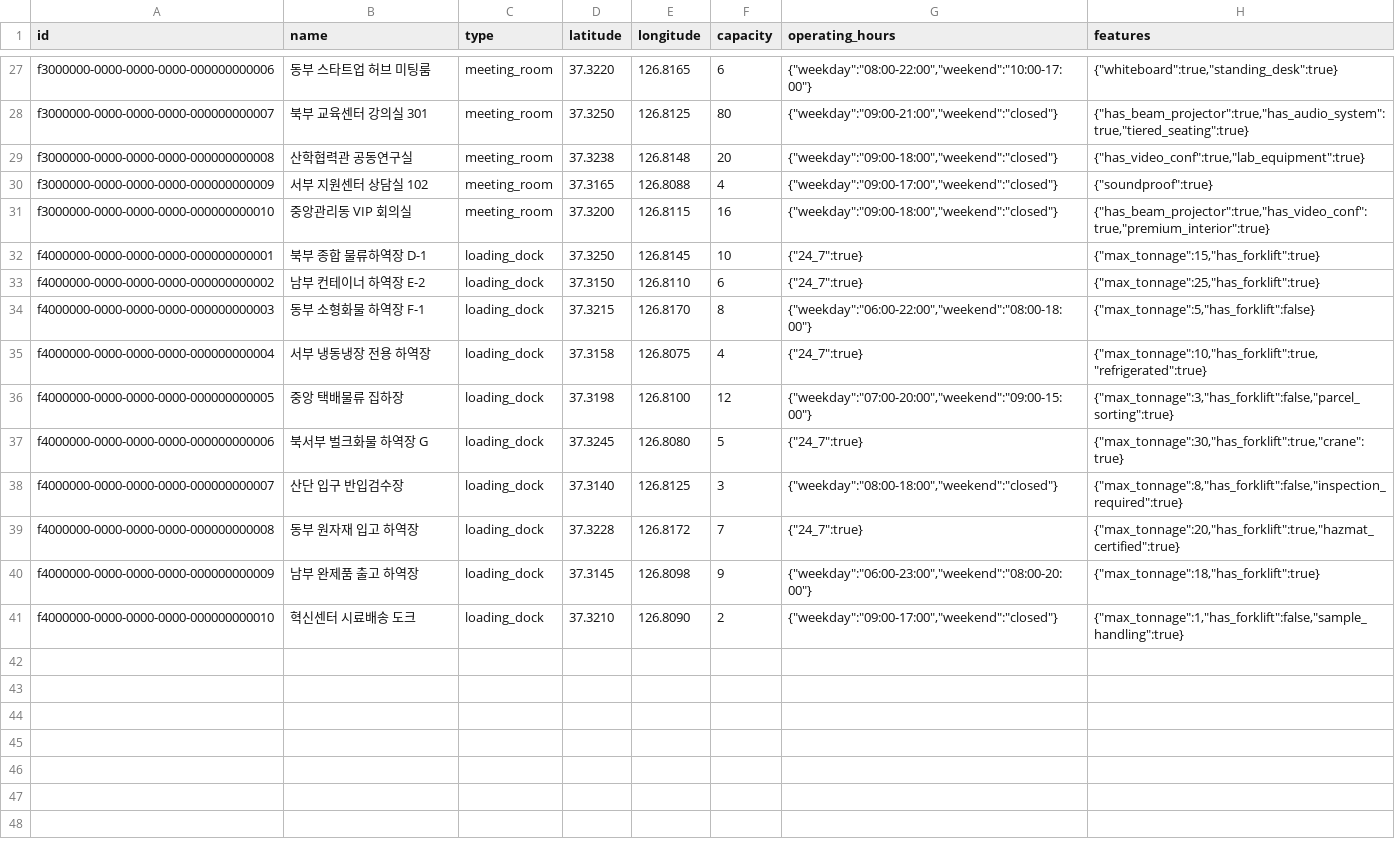
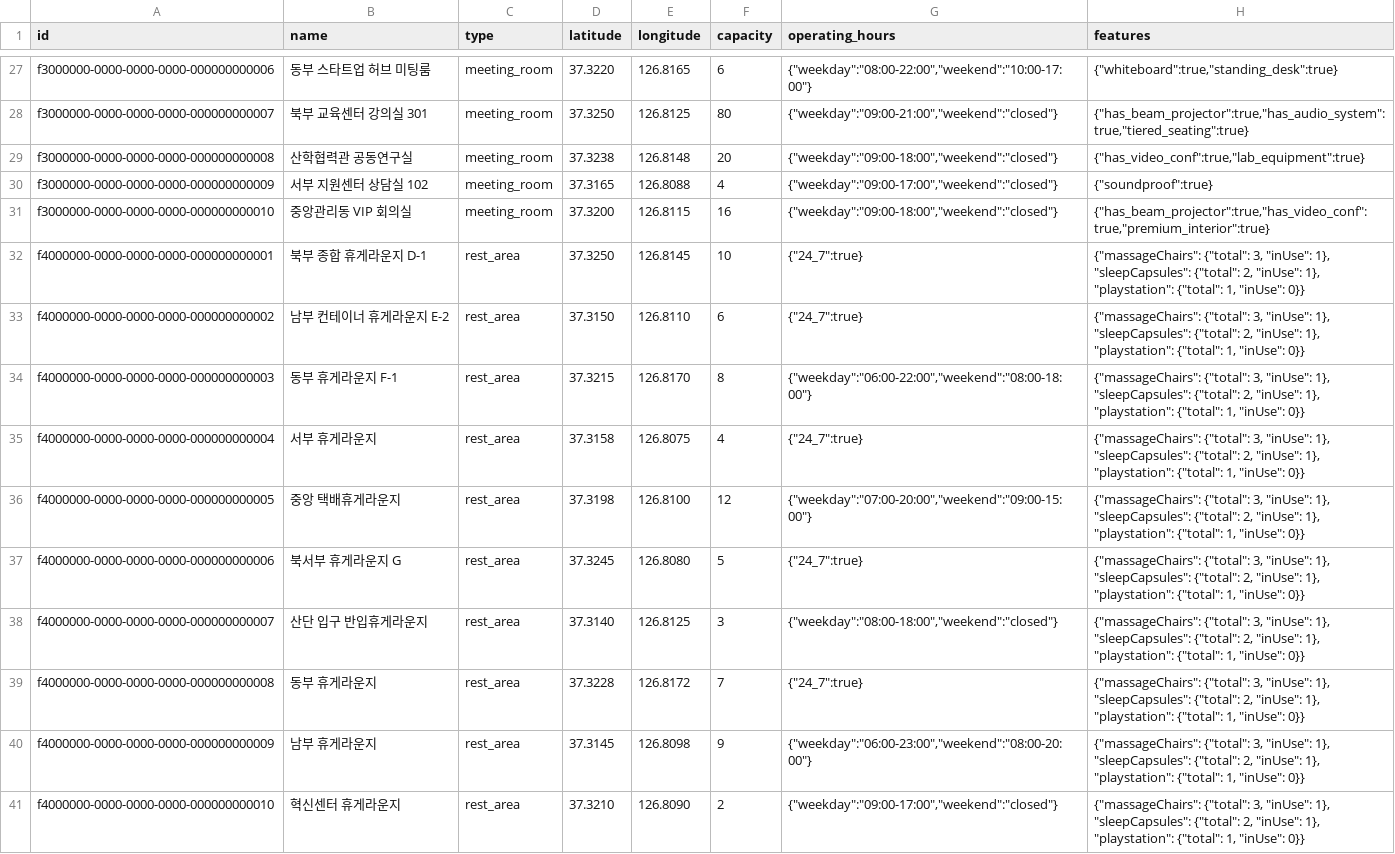
Before and after one commit to NextSpot-knu/Induspot, a CSV file: samples/dummy.csv, drawn as a sheet; only a part is shown, gaps mark what is left out.

```diff
--- a/samples/dummy.csv
+++ b/samples/dummy.csv
@@ -31,11 +31,11 @@ f3000000-0000-0000-0000-000000000009,서부 지원센터 상담실 102,meeting_r
 f3000000-0000-0000-0000-000000000010,중앙관리동 VIP 회의실,meeting_room,37.3200,126.8115,16,"{""weekday"":""09:00-18:00"",""weekend"":""closed""}","{""has_beam_projector"":true,""has_video_conf"":true,""premium_interior"":true}"
-f4000000-0000-0000-0000-000000000001,북부 종합 물류하역장 D-1,loading_dock,37.3250,126.8145,10,"{""24_7"":true}","{""max_tonnage"":15,""has_forklift"":true}"
-f4000000-0000-0000-0000-000000000002,남부 컨테이너 하역장 E-2,loading_dock,37.3150,126.8110,6,"{""24_7"":true}","{""max_tonnage"":25,""has_forklift"":true}"
-f4000000-0000-0000-0000-000000000003,동부 소형화물 하역장 F-1,loading_dock,37.3215,126.8170,8,"{""weekday"":""06:00-22:00"",""weekend"":""08:00-18:00""}","{""max_tonnage"":5,""has_forklift"":false}"
-f4000000-0000-0000-0000-000000000004,서부 냉동냉장 전용 하역장,loading_dock,37.3158,126.8075,4,"{""24_7"":true}","{""max_tonnage"":10,""has_forklift"":true,""refrigerated"":true}"
-f4000000-0000-0000-0000-000000000005,중앙 택배물류 집하장,loading_dock,37.3198,126.8100,12,"{""weekday"":""07:00-20:00"",""weekend"":""09:00-15:00""}","{""max_tonnage"":3,""has_forklift"":false,""parcel_sorting"":true}"
-f4000000-0000-0000-0000-000000000006,북서부 벌크화물 하역장 G,loading_dock,37.3245,126.8080,5,"{""24_7"":true}","{""max_tonnage"":30,""has_forklift"":true,""crane"":true}"
-f4000000-0000-0000-0000-000000000007,산단 입구 반입검수장,loading_dock,37.3140,126.8125,3,"{""weekday"":""08:00-18:00"",""weekend"":""closed""}","{""max_tonnage"":8,""has_forklift"":false,""inspection_required"":true}"
-f4000000-0000-0000-0000-000000000008,동부 원자재 입고 하역장,loading_dock,37.3228,126.8172,7,"{""24_7"":true}","{""max_tonnage"":20,""has_forklift"":true,""hazmat_certified"":true}"
-f4000000-0000-0000-0000-000000000009,남부 완제품 출고 하역장,loading_dock,37.3145,126.8098,9,"{""weekday"":""06:00-23:00"",""weekend"":""08:00-20:00""}","{""max_tonnage"":18,""has_forklift"":true}"
-f4000000-0000-0000-0000-000000000010,혁신센터 시료배송 도크,loading_dock,37.3210,126.8090,2,"{""weekday"":""09:00-17:00"",""weekend"":""closed""}","{""max_tonnage"":1,""has_forklift"":false,""sample_handling"":true}"
+f4000000-0000-0000-0000-000000000001,북부 종합 휴게라운지 D-1,rest_area,37.3250,126.8145,10,"{""24_7"":true}","{""massageChairs"": {""total"": 3, ""inUse"": 1}, ""sleepCapsules"": {""total"": 2, ""inUse"": 1}, ""playstation"": {""total"": 1, ""inUse"": 0}}"
+f4000000-0000-0000-0000-000000000002,남부 컨테이너 휴게라운지 E-2,rest_area,37.3150,126.8110,6,"{""24_7"":true}","{""massageChairs"": {""total"": 3, ""inUse"": 1}, ""sleepCapsules"": {""total"": 2, ""inUse"": 1}, ""playstation"": {""total"": 1, ""inUse"": 0}}"
+f4000000-0000-0000-0000-000000000003,동부 휴게라운지 F-1,rest_area,37.3215,126.8170,8,"{""weekday"":""06:00-22:00"",""weekend"":""08:00-18:00""}","{""massageChairs"": {""total"": 3, ""inUse"": 1}, ""sleepCapsules"": {""total"": 2, ""inUse"": 1}, ""playstation"": {""total"": 1, ""inUse"": 0}}"
+f4000000-0000-0000-0000-000000000004,서부 휴게라운지,rest_area,37.3158,126.8075,4,"{""24_7"":true}","{""massageChairs"": {""total"": 3, ""inUse"": 1}, ""sleepCapsules"": {""total"": 2, ""inUse"": 1}, ""playstation"": {""total"": 1, ""inUse"": 0}}"
+f4000000-0000-0000-0000-000000000005,중앙 택배휴게라운지,rest_area,37.3198,126.8100,12,"{""weekday"":""07:00-20:00"",""weekend"":""09:00-15:00""}","{""massageChairs"": {""total"": 3, ""inUse"": 1}, ""sleepCapsules"": {""total"": 2, ""inUse"": 1}, ""playstation"": {""total"": 1, ""inUse"": 0}}"
+f4000000-0000-0000-0000-000000000006,북서부 휴게라운지 G,rest_area,37.3245,126.8080,5,"{""24_7"":true}","{""massageChairs"": {""total"": 3, ""inUse"": 1}, ""sleepCapsules"": {""total"": 2, ""inUse"": 1}, ""playstation"": {""total"": 1, ""inUse"": 0}}"
+f4000000-0000-0000-0000-000000000007,산단 입구 반입휴게라운지,rest_area,37.3140,126.8125,3,"{""weekday"":""08:00-18:00"",""weekend"":""closed""}","{""massageChairs"": {""total"": 3, ""inUse"": 1}, ""sleepCapsules"": {""total"": 2, ""inUse"": 1}, ""playstation"": {""total"": 1, ""inUse"": 0}}"
+f4000000-0000-0000-0000-000000000008,동부 휴게라운지,rest_area,37.3228,126.8172,7,"{""24_7"":true}","{""massageChairs"": {""total"": 3, ""inUse"": 1}, ""sleepCapsules"": {""total"": 2, ""inUse"": 1}, ""playstation"": {""total"": 1, ""inUse"": 0}}"
+f4000000-0000-0000-0000-000000000009,남부 휴게라운지,rest_area,37.3145,126.8098,9,"{""weekday"":""06:00-23:00"",""weekend"":""08:00-20:00""}","{""massageChairs"": {""total"": 3, ""inUse"": 1}, ""sleepCapsules"": {""total"": 2, ""inUse"": 1}, ""playstation"": {""total"": 1, ""inUse"": 0}}"
+f4000000-0000-0000-0000-000000000010,혁신센터 휴게라운지,rest_area,37.3210,126.8090,2,"{""weekday"":""09:00-17:00"",""weekend"":""closed""}","{""massageChairs"": {""total"": 3, ""inUse"": 1}, ""sleepCapsules"": {""total"": 2, ""inUse"": 1}, ""playstation"": {""total"": 1, ""inUse"": 0}}"
```
Also changed, not shown: samples/gumi_facilities.csv, 27 other files.
